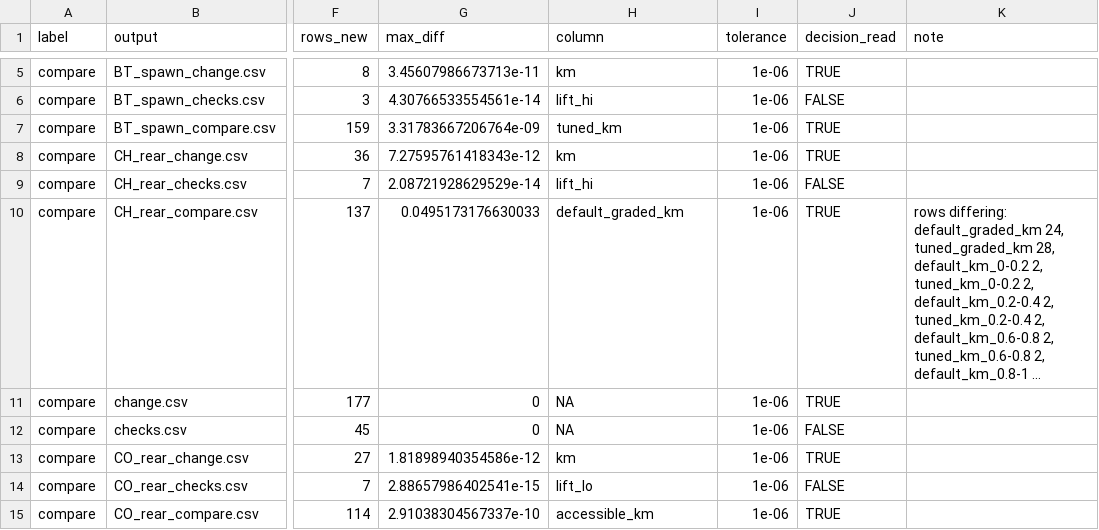
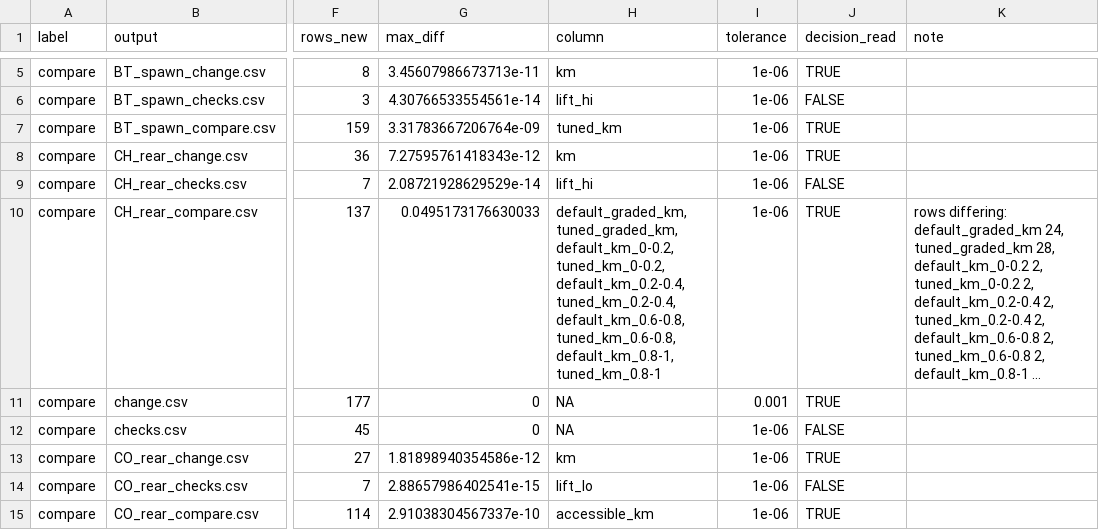
Before and after one commit to NewGraphEnvironment/knowledge, a CSV file: scripts/logs/habitat/database_second/20261106_database_compare-compare.csv, drawn as a sheet; only a part is shown, gaps mark what is left out; long unchanged cells end in …; the diff covers the shown part only; the diff names each change by its address in the sheet, - before the commit and + after, or states it on an @@ line.

```diff
--- a/scripts/logs/habitat/database_second/20261106_database_compare-compare.csv
+++ b/scripts/logs/habitat/database_second/20261106_database_compare-compare.csv
-H10 (column): default_graded_km
+H10 (column): default_graded_km,tuned_graded_km,default_km_0-0.2,tuned_km_0-0.2,default_km_0.2-0.4,tuned_km_0.2-0.4,default_km_0.6-0.8,tuned_km_0.6-0.8,default_km_0.8-1,tuned_km_0.8-1
-I11 (tolerance): 1e-06
+I11 (tolerance): 0.001
```
Also changed, not shown: 5 edited cells elsewhere in this file, scripts/logs/habitat/database_second/20261106_database_compare-tune.csv, 8 other files.
